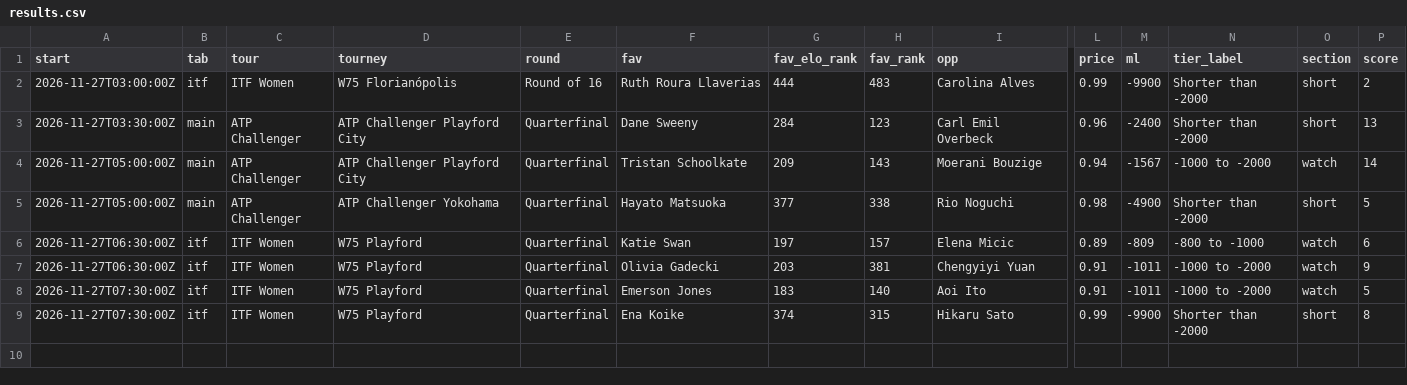
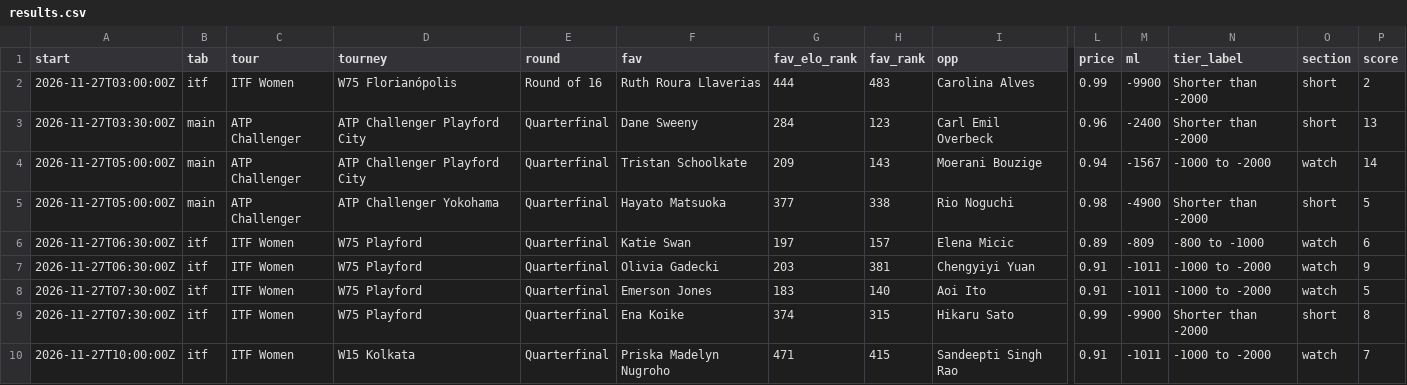
Before and after one commit to investment-analytics3/nba-pregame, a CSV file: docs/tennis/results.csv, drawn as a sheet; only a part is shown, gaps mark what is left out; rows hold the shown columns only; the diff names each change by its address in the sheet, - before the commit and + after, or states it on an @@ line.

```diff
--- a/docs/tennis/results.csv
+++ b/docs/tennis/results.csv
+row 10: 2026-11-27T10:00:00Z | itf | ITF Women | W15 Kolkata | Quarterfinal | Priska Madelyn Nugroho | 471 | 415 | Sandeepti Singh Rao | 0.91 | -1011 | -1000 to -2000 | watch | 7
```
Also changed, not shown: 5 other files.
